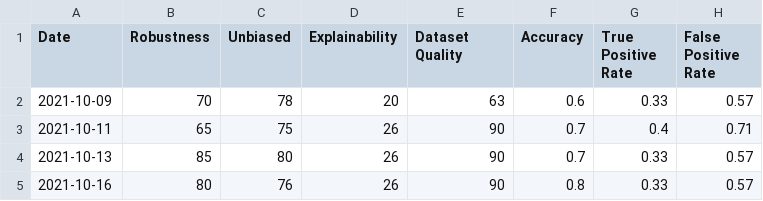
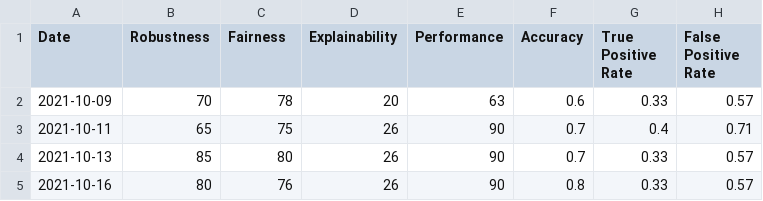
Before and after one commit to cisco-open/ResponsibleAI, a CSV file: GUI/db/measures.csv, drawn as a sheet; only a part is shown; the diff names each change by its address in the sheet, - before the commit and + after, or states it on an @@ line.

```diff
--- a/GUI/db/measures.csv
+++ b/GUI/db/measures.csv
-C1: Unbiased
+C1: Fairness
-E1: Dataset Quality
+E1: Performance
```
Also changed, not shown: 39 other files.
